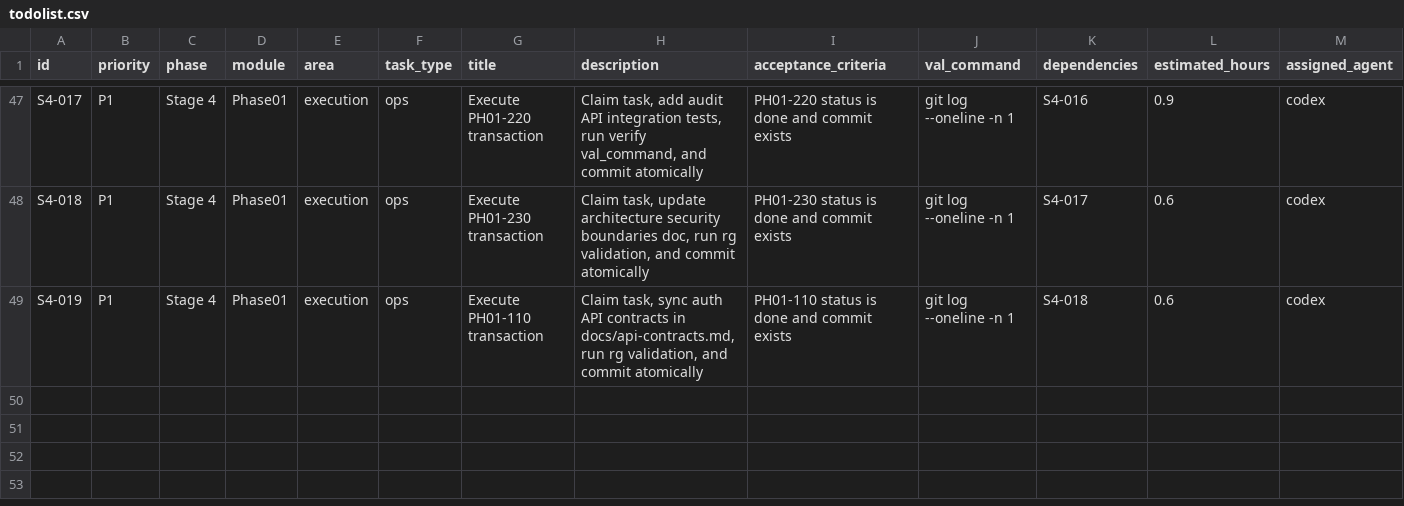
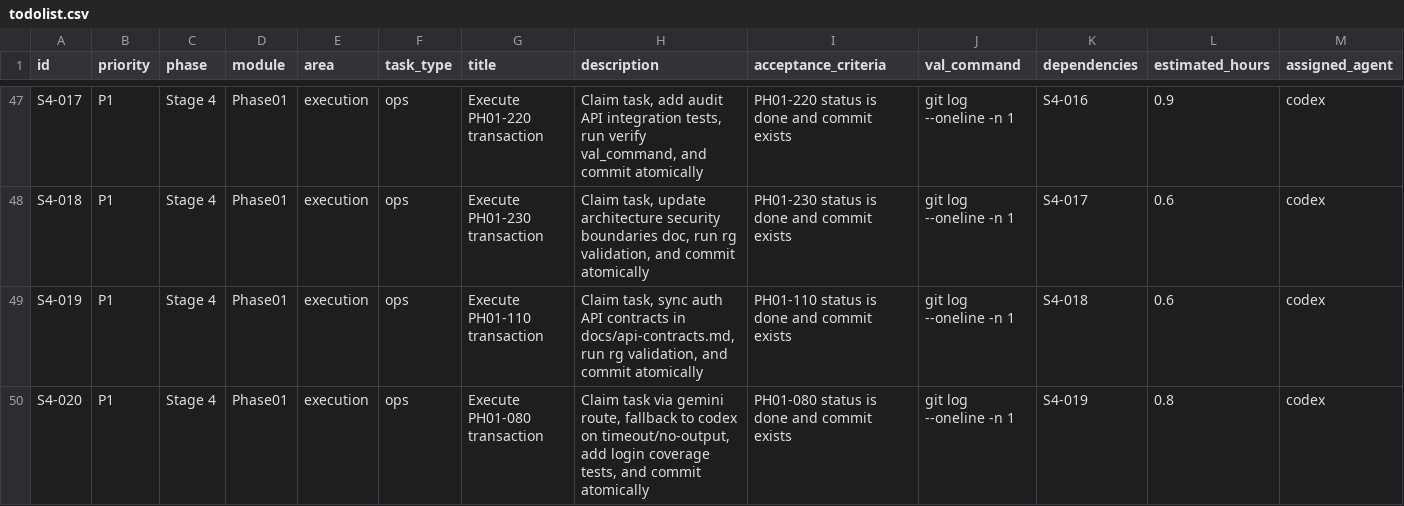
Before and after one commit to hangsome/labor_system_ai_test, a CSV file: todolist.csv, drawn as a sheet; only a part is shown, gaps mark what is left out; rows hold the shown columns only; the diff names each change by its address in the sheet, - before the commit and + after, or states it on an @@ line.

Commit message:
[PH01-080] Add login component coverage tests

```diff
--- a/todolist.csv
+++ b/todolist.csv
+row 50: S4-020 | P1 | Stage 4 | Phase01 | execution | ops | Execute PH01-080 transaction | Claim task via gemini route, fallback to codex on timeout/no-output, add login coverage tests, and commit atomically | PH01-080 status is done and commit exists | git log --oneline -n 1 | S4-019 | 0.8 | codex
```
Also changed, not shown: 7 other files.
